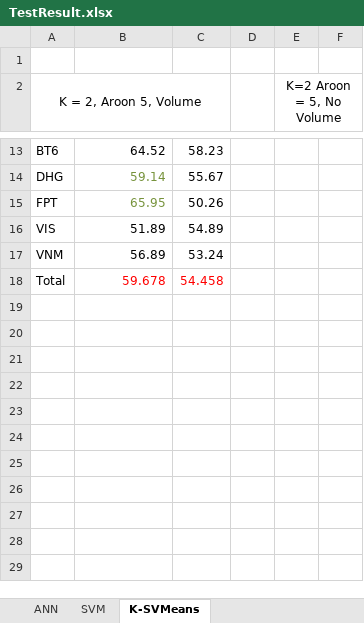
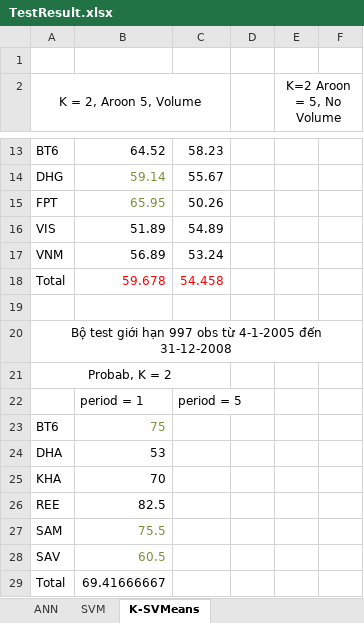
Before and after one commit to mylgoehy/stocktrendresearch, an Excel workbook: Document/TestResult.xlsx, sheet K-SVMeans, drawn as a sheet; only a part is shown, gaps mark what is left out; values as stored, in another font and other column widths than the file's, no borders; the diff names each change by its address in the sheet, - before the commit and + after, or states it on an @@ line.

Commit message:
Up sơ vài kết quả test mới

```diff
--- a/Document/TestResult.xlsx (sheet K-SVMeans)
+++ b/Document/TestResult.xlsx (sheet K-SVMeans)
+row 19: (empty)
+row 20: Bộ test giới hạn 997 obs từ 4-1-2005 đến 31-12-2008
+row 21: Probab, K = 2
+row 22:  | period = 1 | period = 5
+row 23: BT6 | 75
+row 24: DHA | 53
+row 25: KHA | 70
+row 26: REE | 82.5
+row 27: SAM | 75.5
+row 28: SAV | 60.5
+row 29: Total | 69.41666667
```
Also changed, not shown: sheet SVM.
